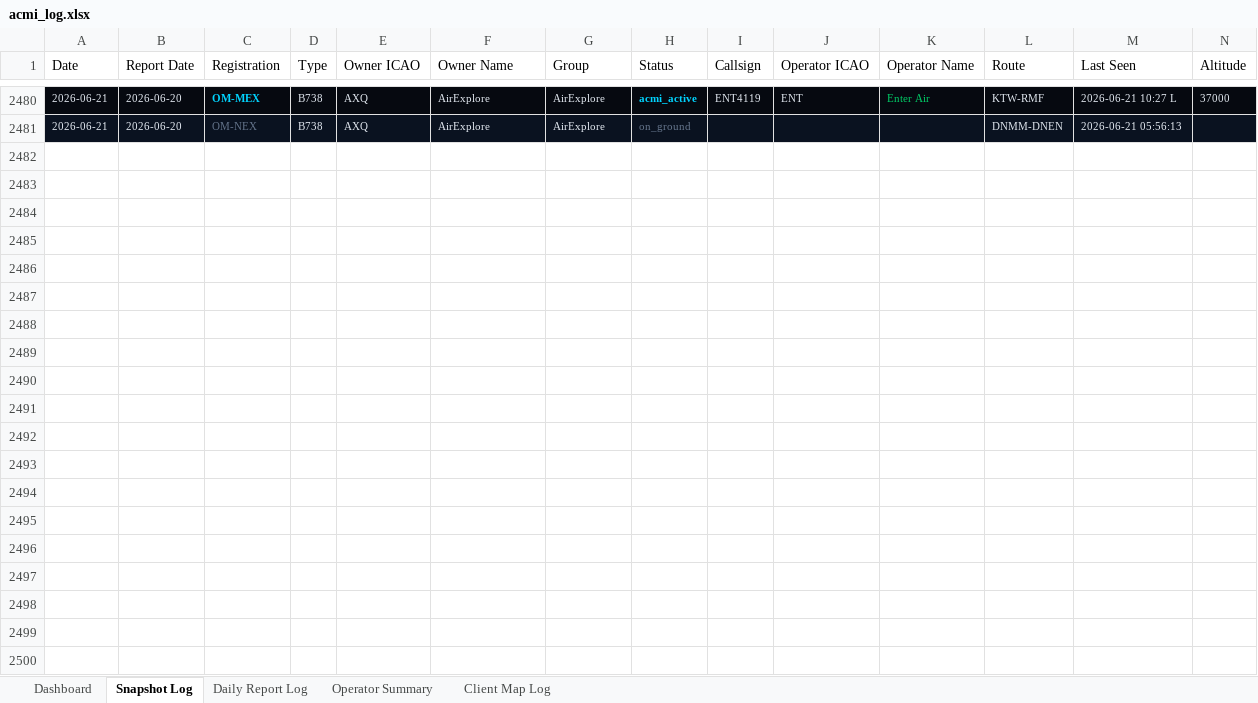
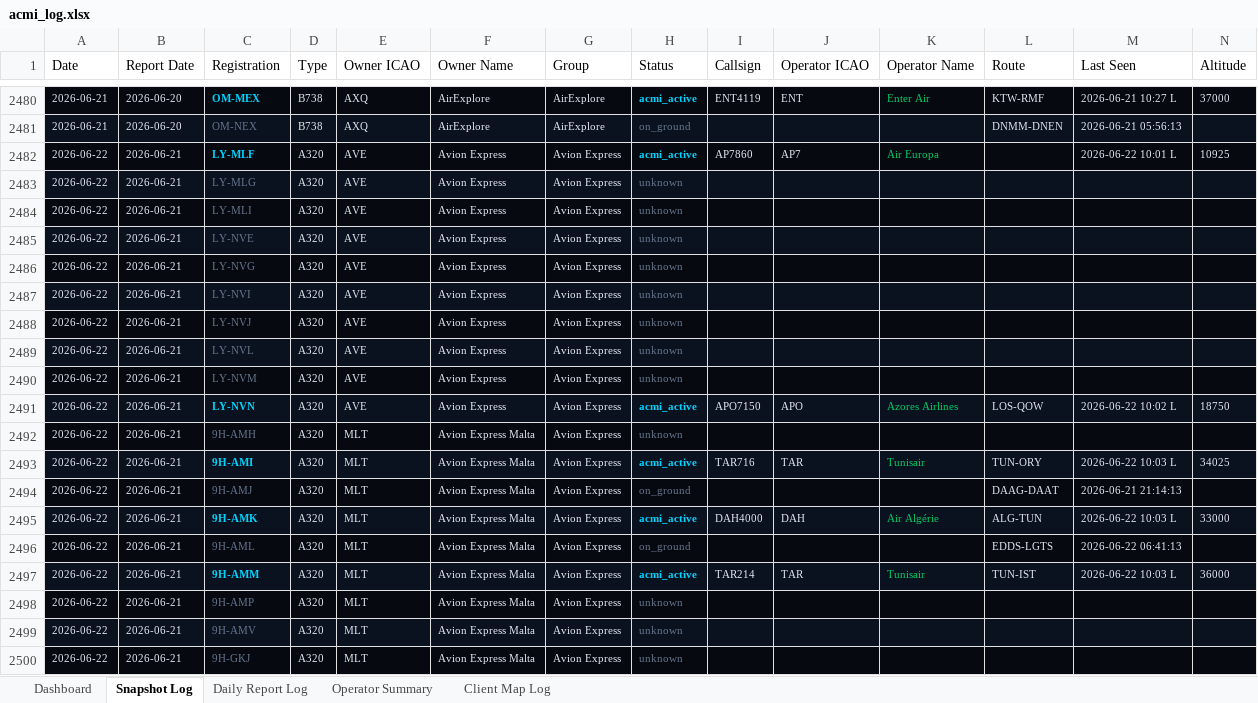
Before and after one commit to juliuskvx/acmi-tracker, an Excel workbook: data/acmi_log.xlsx, sheet Snapshot Log, drawn as a sheet; only a part is shown, gaps mark what is left out; values as stored, in another font and other column widths than the file's, no borders; rows hold the shown columns only; the diff covers the shown part only; the diff names each change by its address in the sheet, - before the commit and + after, or states it on an @@ line.

```diff
--- a/data/acmi_log.xlsx (sheet Snapshot Log)
+++ b/data/acmi_log.xlsx (sheet Snapshot Log)
+row 2482: 2026-06-22 | 2026-06-21 | LY-MLF | A320 | AVE | Avion Express | Avion Express | acmi_active | AP7860 | AP7 | Air Europa |  | 2026-06-22 10:01 L | 10925
+row 2483: 2026-06-22 | 2026-06-21 | LY-MLG | A320 | AVE | Avion Express | Avion Express | unknown
+row 2484: 2026-06-22 | 2026-06-21 | LY-MLI | A320 | AVE | Avion Express | Avion Express | unknown
+row 2485: 2026-06-22 | 2026-06-21 | LY-NVE | A320 | AVE | Avion Express | Avion Express | unknown
+row 2486: 2026-06-22 | 2026-06-21 | LY-NVG | A320 | AVE | Avion Express | Avion Express | unknown
+row 2487: 2026-06-22 | 2026-06-21 | LY-NVI | A320 | AVE | Avion Express | Avion Express | unknown
+row 2488: 2026-06-22 | 2026-06-21 | LY-NVJ | A320 | AVE | Avion Express | Avion Express | unknown
+row 2489: 2026-06-22 | 2026-06-21 | LY-NVL | A320 | AVE | Avion Express | Avion Express | unknown
+row 2490: 2026-06-22 | 2026-06-21 | LY-NVM | A320 | AVE | Avion Express | Avion Express | unknown
+row 2491: 2026-06-22 | 2026-06-21 | LY-NVN | A320 | AVE | Avion Express | Avion Express | acmi_active | APO7150 | APO | Azores Airlines | LOS-QOW | 2026-06-22 10:02 L | 18750
+row 2492: 2026-06-22 | 2026-06-21 | 9H-AMH | A320 | MLT | Avion Express Malta | Avion Express | unknown
+row 2493: 2026-06-22 | 2026-06-21 | 9H-AMI | A320 | MLT | Avion Express Malta | Avion Express | acmi_active | TAR716 | TAR | Tunisair | TUN-ORY | 2026-06-22 10:03 L | 34025
+row 2494: 2026-06-22 | 2026-06-21 | 9H-AMJ | A320 | MLT | Avion Express Malta | Avion Express | on_ground |  |  |  | DAAG-DAAT | 2026-06-21 21:14:13
+row 2495: 2026-06-22 | 2026-06-21 | 9H-AMK | A320 | MLT | Avion Express Malta | Avion Express | acmi_active | DAH4000 | DAH | Air Algérie | ALG-TUN | 2026-06-22 10:03 L | 33000
+row 2496: 2026-06-22 | 2026-06-21 | 9H-AML | A320 | MLT | Avion Express Malta | Avion Express | on_ground |  |  |  | EDDS-LGTS | 2026-06-22 06:41:13
+row 2497: 2026-06-22 | 2026-06-21 | 9H-AMM | A320 | MLT | Avion Express Malta | Avion Express | acmi_active | TAR214 | TAR | Tunisair | TUN-IST | 2026-06-22 10:03 L | 36000
+row 2498: 2026-06-22 | 2026-06-21 | 9H-AMP | A320 | MLT | Avion Express Malta | Avion Express | unknown
+row 2499: 2026-06-22 | 2026-06-21 | 9H-AMV | A320 | MLT | Avion Express Malta | Avion Express | unknown
+row 2500: 2026-06-22 | 2026-06-21 | 9H-GKJ | A320 | MLT | Avion Express Malta | Avion Express | unknown
```
Also changed, not shown: 135 added rows elsewhere in this sheet, sheet Dashboard, 2 other files.
